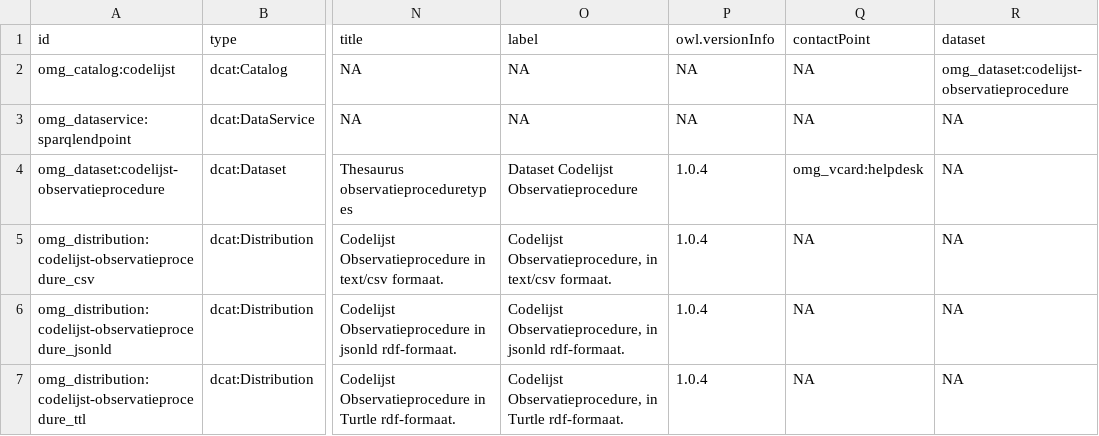
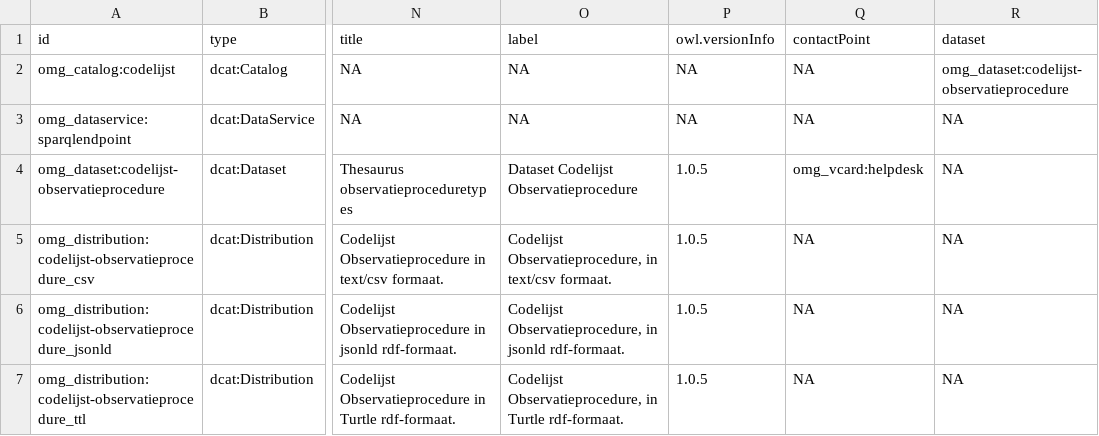
Before and after one commit to milieuinfo/codelijst-observatieprocedure, a CSV file: src/main/resources/be/vlaanderen/omgeving/data/id/dataset/codelijst-observatieprocedure/catalog.csv, drawn as a sheet; only a part is shown, gaps mark what is left out; the diff names each change by its address in the sheet, - before the commit and + after, or states it on an @@ line.

```diff
--- a/src/main/resources/be/vlaanderen/omgeving/data/id/dataset/codelijst-observatieprocedure/catalog.csv
+++ b/src/main/resources/be/vlaanderen/omgeving/data/id/dataset/codelijst-observatieprocedure/catalog.csv
-P4:P7 (owl.versionInfo): 1.0.4
+P4:P7 (owl.versionInfo): 1.0.5
```
Also changed, not shown: 3 other files.
